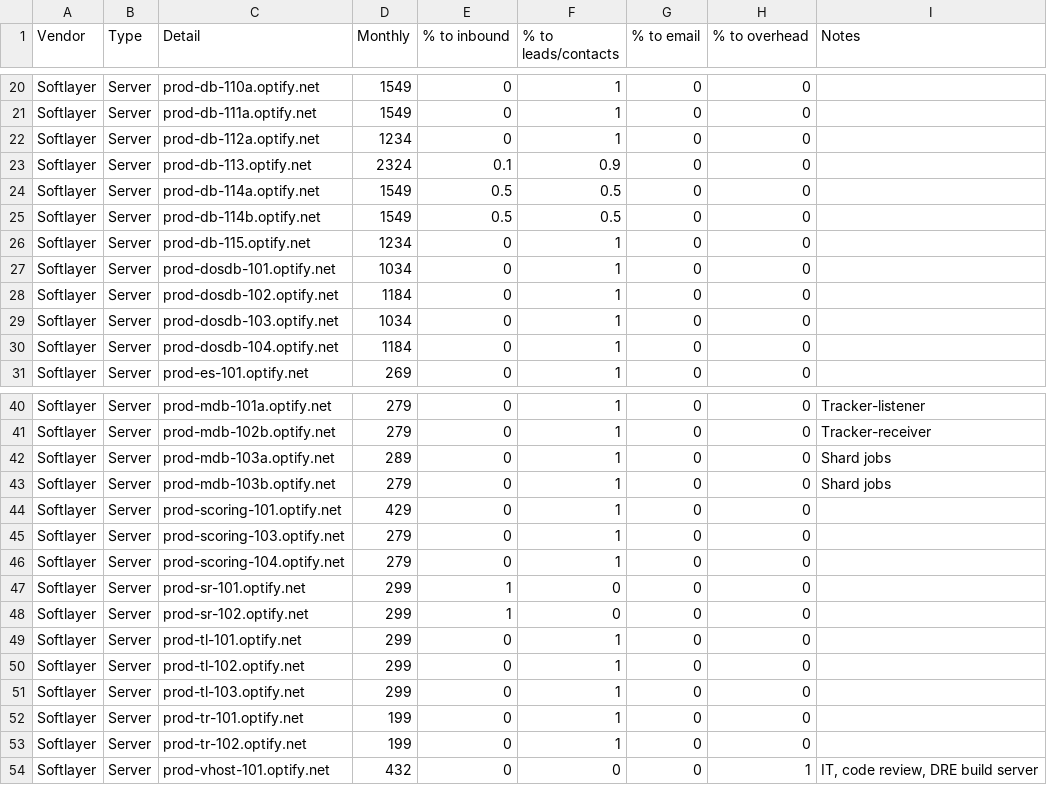
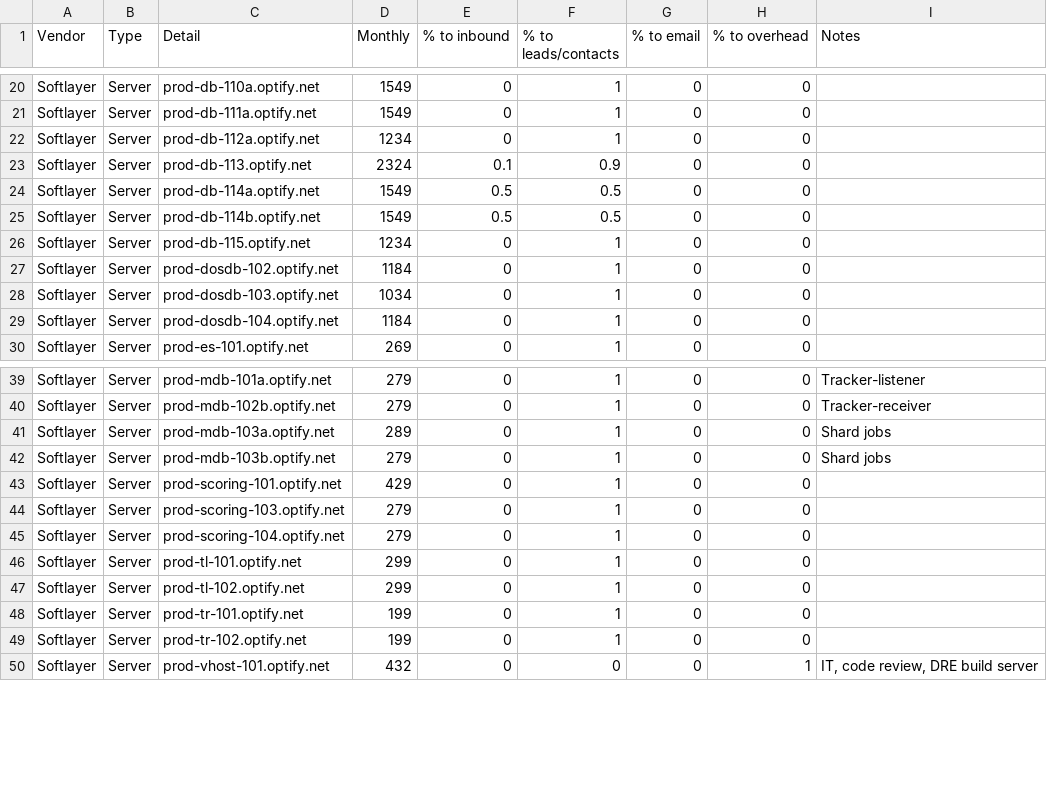
Before and after one commit to chundley/optymetrics, a CSV file: data_access/data_feed/costs-data.csv, drawn as a sheet; only a part is shown, gaps mark what is left out.

Commit message:
Dropped 4 hosts (sr*, tl-103, dosdb-101)

```diff
--- a/data_access/data_feed/costs-data.csv
+++ b/data_access/data_feed/costs-data.csv
@@ -26,3 +26,2 @@ Softlayer,Server,prod-db-114b.optify.net,1549,0.5,0.5,0,0,
 Softlayer,Server,prod-db-115.optify.net,1234,0,1,0,0,
-Softlayer,Server,prod-dosdb-101.optify.net,1034,0,1,0,0,
 Softlayer,Server,prod-dosdb-102.optify.net,1184,0,1,0,0,
@@ -46,7 +45,4 @@ Softlayer,Server,prod-scoring-103.optify.net,279,0,1,0,0,
 Softlayer,Server,prod-scoring-104.optify.net,279,0,1,0,0,
-Softlayer,Server,prod-sr-101.optify.net,299,1,0,0,0,
-Softlayer,Server,prod-sr-102.optify.net,299,1,0,0,0,
 Softlayer,Server,prod-tl-101.optify.net,299,0,1,0,0,
 Softlayer,Server,prod-tl-102.optify.net,299,0,1,0,0,
-Softlayer,Server,prod-tl-103.optify.net,299,0,1,0,0,
 Softlayer,Server,prod-tr-101.optify.net,199,0,1,0,0,
```
